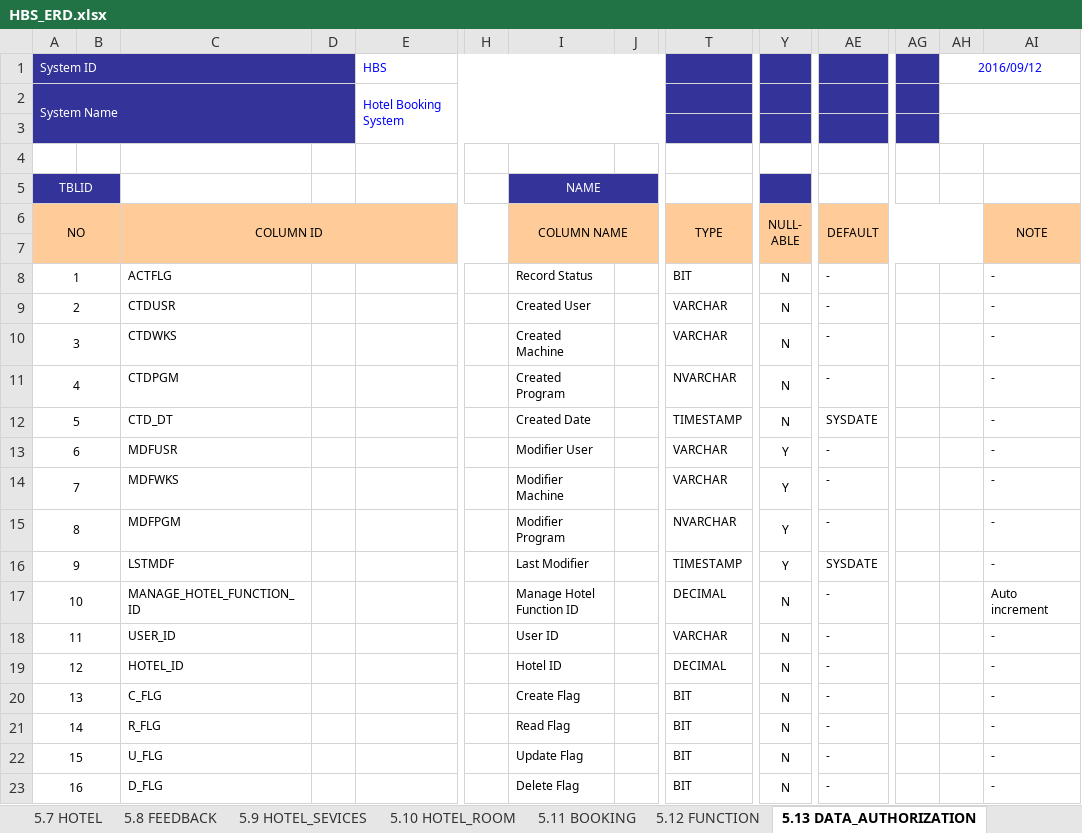
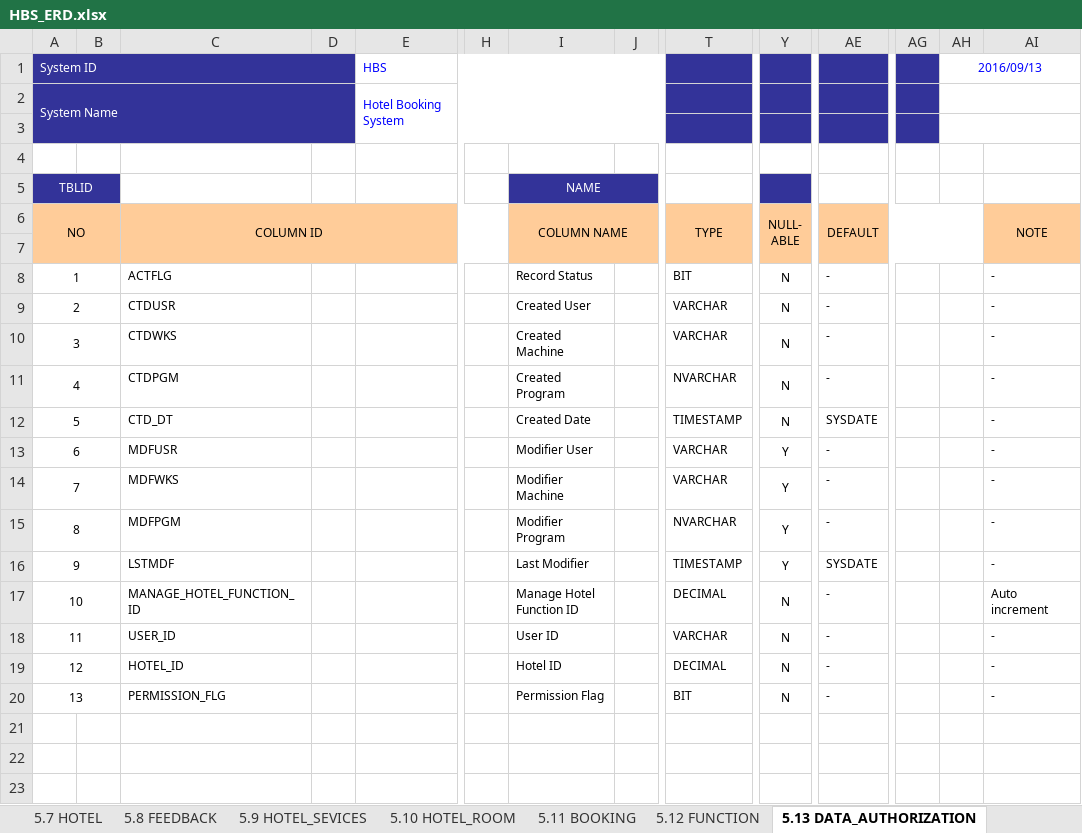
Before and after one commit to DuanTranHuy/HotelBookingVB, an Excel workbook: Doccument/HBS_ERD.xlsx, sheet 5.13 DATA_AUTHORIZATION, drawn as a sheet; only a part is shown, gaps mark what is left out; values as stored, in another font and other column widths than the file's, no borders; removed rows and columns are numbered as before the commit, all else as after; rows hold the shown columns only; the diff names each change by its address in the sheet, - before the commit and + after, or states it on an @@ line.

```diff
--- a/Doccument/HBS_ERD.xlsx (sheet 5.13 DATA_AUTHORIZATION)
+++ b/Doccument/HBS_ERD.xlsx (sheet 5.13 DATA_AUTHORIZATION)
-AH1: 2016/09/12
+AH1: 2016/09/13
-row 20: 13 |  | C_FLG |  |  |  | Create Flag |  | BIT | N | - |  |  | -
@@ column A (System ID) renumbered in row 20 @@
-C20: R_FLG
+C20: PERMISSION_FLG
-I20: Read Flag
+I20: Permission Flag
-row 22: 15 |  | U_FLG |  |  |  | Update Flag |  | BIT | N | - |  |  | -
-row 23: 16 |  | D_FLG |  |  |  | Delete Flag |  | BIT | N | - |  |  | -
```
Also changed, not shown: sheet 2. History Of Change, sheet 5.4 CITY, sheet 5.6 LOCATION, sheet 5.5 DISTRICT, sheet 5.15 SYSTEM_SETTING, sheet 5.9 HOTEL_SEVICES, 9 more sheets, charts or pictures.
